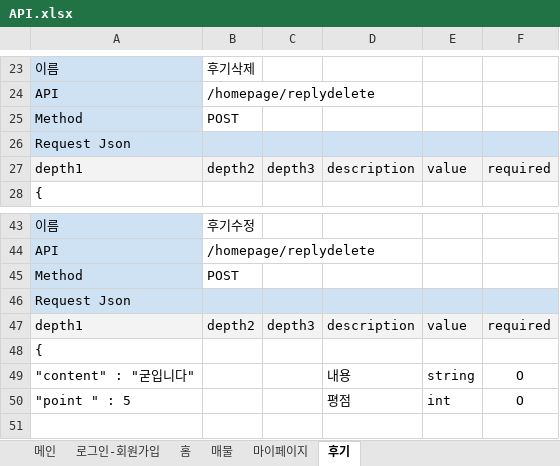
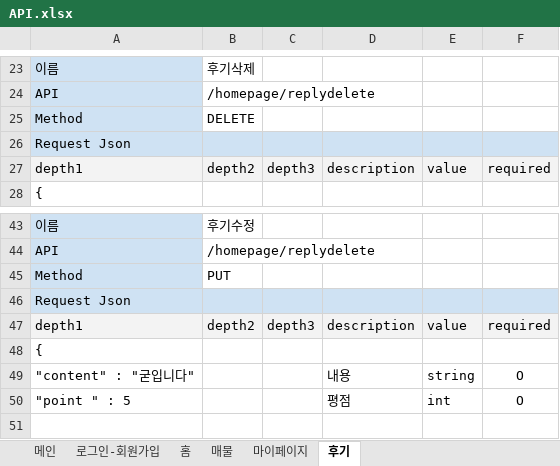
Before and after one commit to EtriProperty/Property, an Excel workbook: docs/API.xlsx, sheet 후기, drawn as a sheet; only a part is shown, gaps mark what is left out; values as stored, in another font and other column widths than the file's, no borders; the diff names each change by its address in the sheet, - before the commit and + after, or states it on an @@ line.

```diff
--- a/docs/API.xlsx (sheet 후기)
+++ b/docs/API.xlsx (sheet 후기)
-B25: POST
+B25: DELETE
-B45: POST
+B45: PUT
```
Also changed, not shown: sheet 마이페이지, sheet 메인, sheet 로그인-회원가입, 1 other file.
